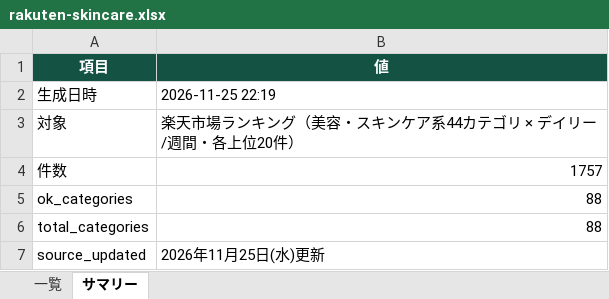
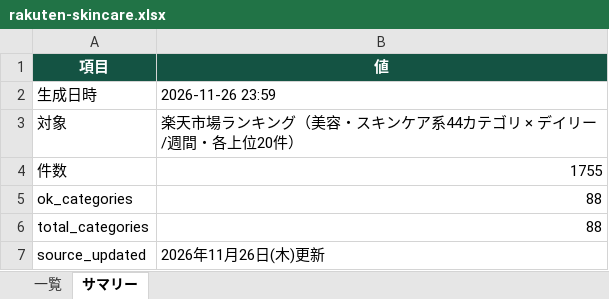
Before and after one commit to damj9169-prog/pickle_ai, an Excel workbook: downloads/rakuten-skincare.xlsx, sheet サマリー, drawn as a sheet; values as stored, in another font and other column widths than the file's, no borders; the diff names each change by its address in the sheet, - before the commit and + after, or states it on an @@ line.

```diff
--- a/downloads/rakuten-skincare.xlsx (sheet サマリー)
+++ b/downloads/rakuten-skincare.xlsx (sheet サマリー)
-B2 (値): 2026-11-25 22:19
+B2 (値): 2026-11-26 23:59
-B4 (値): 1757
+B4 (値): 1755
-B7 (値): 2026年11月25日(水)更新
+B7 (値): 2026年11月26日(木)更新
```
Also changed, not shown: sheet 一覧, 12 other files.
